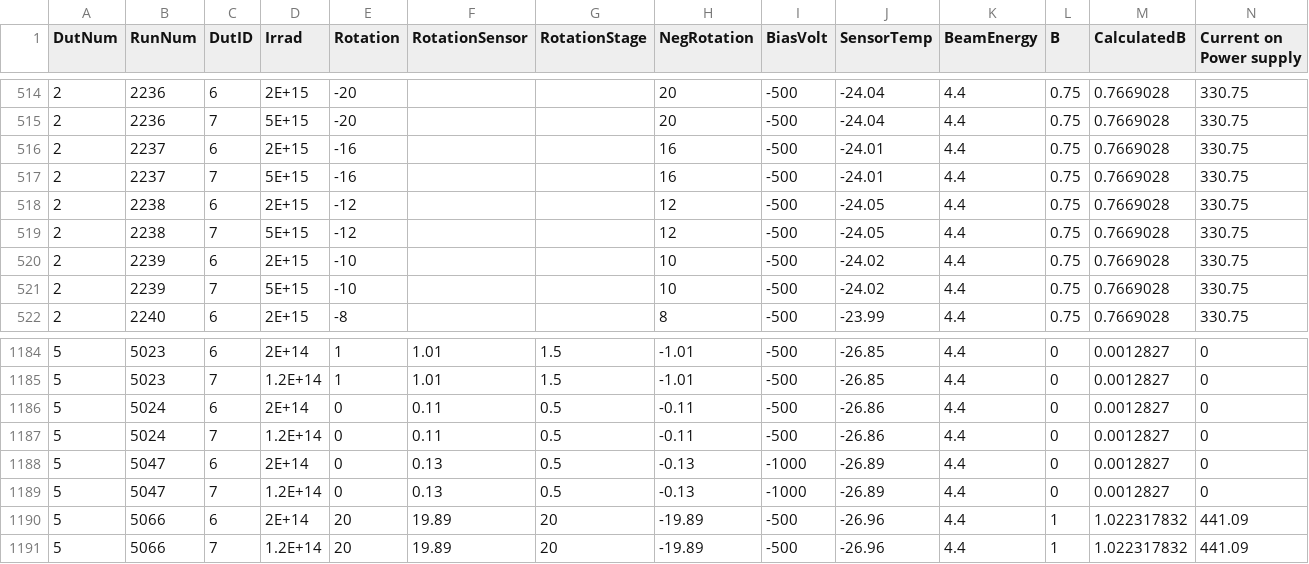
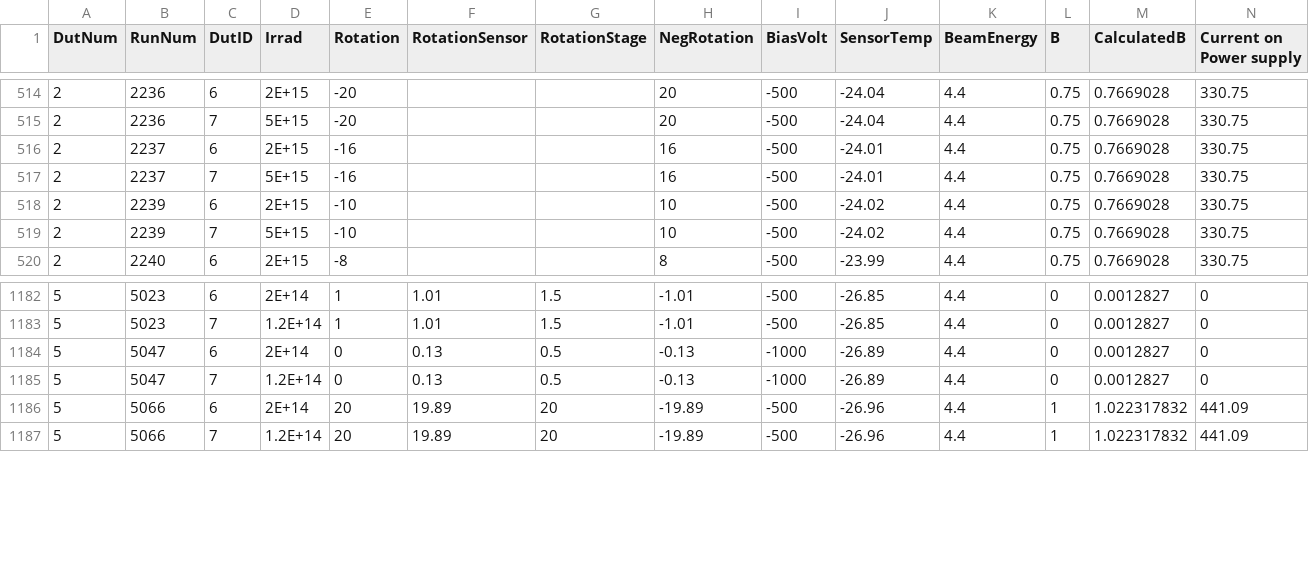
Before and after one commit to yeda/eutelescope, a CSV file: jobsub/examples/alibava/runlistfiles/lam_file_info.csv, drawn as a sheet; only a part is shown, gaps mark what is left out; the diff names each change by its address in the sheet, - before the commit and + after, or states it on an @@ line.

```diff
--- a/jobsub/examples/alibava/runlistfiles/lam_file_info.csv
+++ b/jobsub/examples/alibava/runlistfiles/lam_file_info.csv
-row 518: 2 | 2238 | 6 | 2E+15 | -12 |  |  | 12 | -500 | -24.05 | 4.4 | 0.75 | 0.7669028 | 330.75
-row 519: 2 | 2238 | 7 | 5E+15 | -12 |  |  | 12 | -500 | -24.05 | 4.4 | 0.75 | 0.7669028 | 330.75
-row 1186: 5 | 5024 | 6 | 2E+14 | 0 | 0.11 | 0.5 | -0.11 | -500 | -26.86 | 4.4 | 0 | 0.0012827 | 0
-row 1187: 5 | 5024 | 7 | 1.2E+14 | 0 | 0.11 | 0.5 | -0.11 | -500 | -26.86 | 4.4 | 0 | 0.0012827 | 0
```
Also changed, not shown: jobsub/examples/alibava/runlistfiles/cce_file_info.csv, 14 other files.
